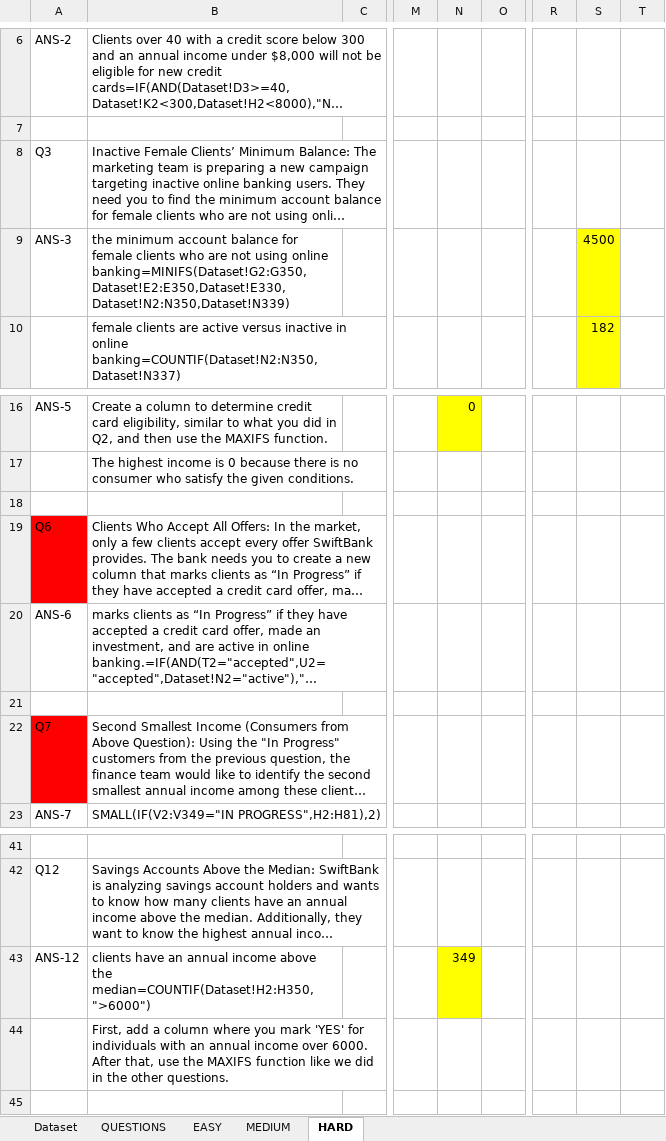
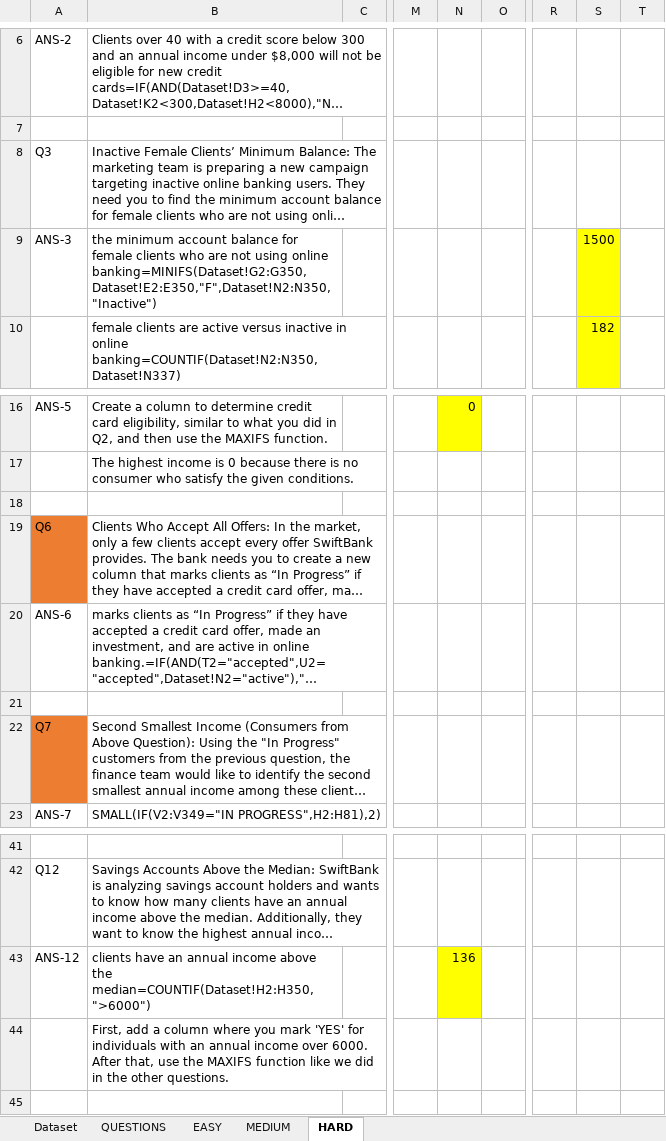
Before and after one commit to Nikhil-Acciojob/Excel-assignment-revamping, an Excel workbook: Solutions/Day_4_stats _assignment.xlsx, sheet HARD, drawn as a sheet; only a part is shown, gaps mark what is left out; long unchanged cells end in …; values as stored, in another font and other column widths than the file's, no borders; the diff names each change by its address in the sheet, - before the commit and + after, or states it on an @@ line.

```diff
--- a/Solutions/Day_4_stats _assignment.xlsx (sheet HARD)
+++ b/Solutions/Day_4_stats _assignment.xlsx (sheet HARD)
-B9: …using online banking=MINIFS(Dataset!G2:G350,Dataset!E2:E350,Dataset!E330,Dataset!N2:N350,Dataset!N339)
+B9: …using online banking=MINIFS(Dataset!G2:G350,Dataset!E2:E350,"F",Dataset!N2:N350,"Inactive")
-S9: 4500
+S9: 1500
-A19 fill: #FF0000
+A19 fill: #ED7D31
-A22 fill: #FF0000
+A22 fill: #ED7D31
-N43: 349
+N43: 136
```
Also changed, not shown: sheet EASY, sheet MEDIUM.
